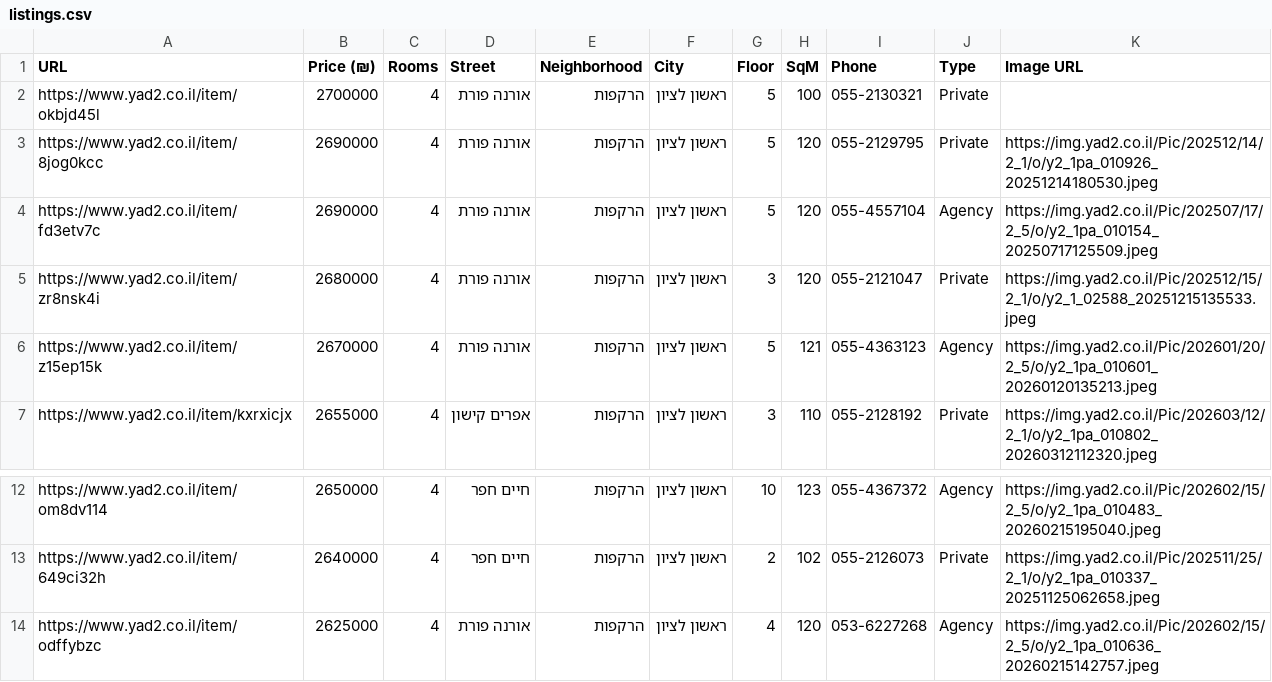
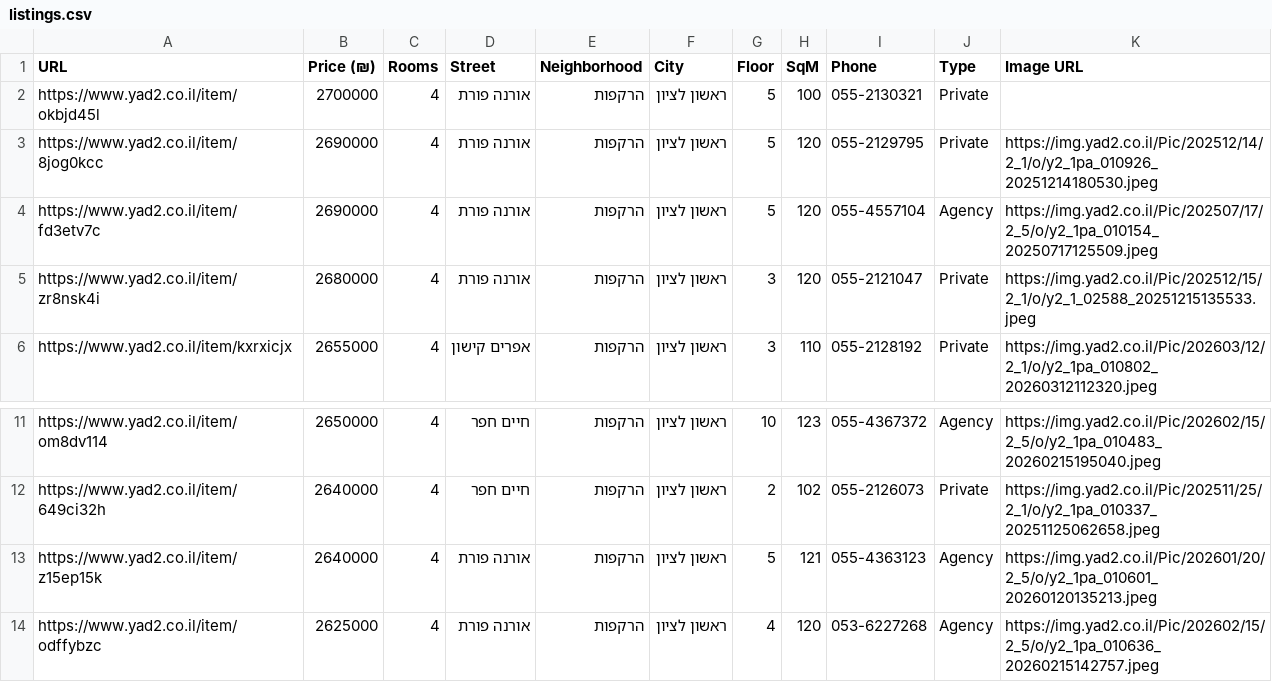
Before and after one commit to ziv9529/real-estate-tracker, a CSV file: listings.csv, drawn as a sheet; only a part is shown, gaps mark what is left out.

```diff
--- a/listings.csv
+++ b/listings.csv
@@ -5,3 +5,2 @@ https://www.yad2.co.il/item/fd3etv7c,2690000,4,אורנה פורת,הרקפות,
 https://www.yad2.co.il/item/zr8nsk4i,2680000,4,אורנה פורת,הרקפות,ראשון לציון,3,120,055-2121047,Private,https://img.yad2.co.il/Pic/202512/15/2_1/o/y2_1_02588_20251215135533.jpeg
-https://www.yad2.co.il/item/z15ep15k,2670000,4,אורנה פורת,הרקפות,ראשון לציון,5,121,055-4363123,Agency,https://img.yad2.co.il/Pic/202601/20/2_5/o/y2_1pa_010601_20260120135213.jpeg
 https://www.yad2.co.il/item/kxrxicjx,2655000,4,אפרים קישון,הרקפות,ראשון לציון,3,110,055-2128192,Private,https://img.yad2.co.il/Pic/202603/12/2_1/o/y2_1pa_010802_20260312112320.jpeg
@@ -13,2 +12,3 @@ https://www.yad2.co.il/item/om8dv114,2650000,4,חיים חפר,הרקפות,רא
 https://www.yad2.co.il/item/649ci32h,2640000,4,חיים חפר,הרקפות,ראשון לציון,2,102,055-2126073,Private,https://img.yad2.co.il/Pic/202511/25/2_1/o/y2_1pa_010337_20251125062658.jpeg
+https://www.yad2.co.il/item/z15ep15k,2640000,4,אורנה פורת,הרקפות,ראשון לציון,5,121,055-4363123,Agency,https://img.yad2.co.il/Pic/202601/20/2_5/o/y2_1pa_010601_20260120135213.jpeg
 https://www.yad2.co.il/item/odffybzc,2625000,4,אורנה פורת,הרקפות,ראשון לציון,4,120,053-6227268,Agency,https://img.yad2.co.il/Pic/202602/15/2_5/o/y2_1pa_010636_20260215142757.jpeg
```
Also changed, not shown: 2 other files.
